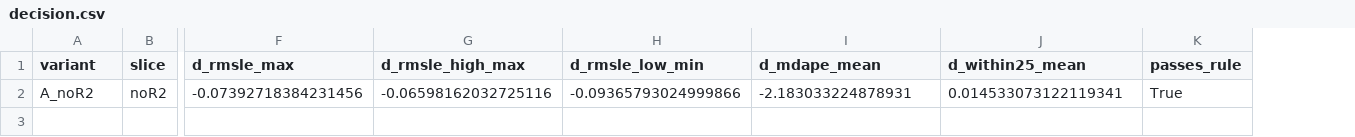
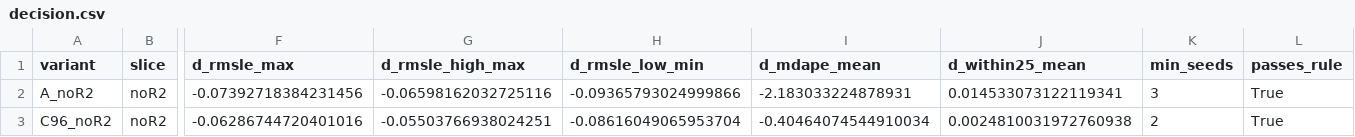
Before and after one commit to DeaDog911/ai-security, a CSV file: reports/experiments/label_cleaning/decision.csv, drawn as a sheet; only a part is shown, gaps mark what is left out; rows hold the shown columns only; the diff names each change by its address in the sheet, - before the commit and + after, or states it on an @@ line.

```diff
--- a/reports/experiments/label_cleaning/decision.csv
+++ b/reports/experiments/label_cleaning/decision.csv
+column K (min_seeds), row 2: 3
+row 3: C96_noR2 | noR2 | -0.06286744720401016 | -0.05503766938024251 | -0.08616049065953704 | -0.40464074544910034 | 0.0024810031972760938 | 2 | True
```
Also changed, not shown: reports/experiments/label_cleaning/by_type.csv, reports/experiments/label_cleaning/paired_vs_full.csv, 4 other files.
